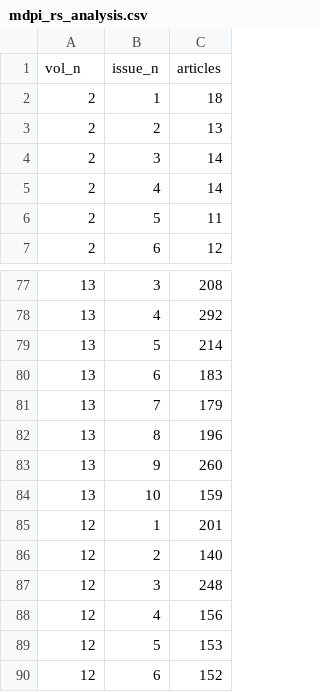
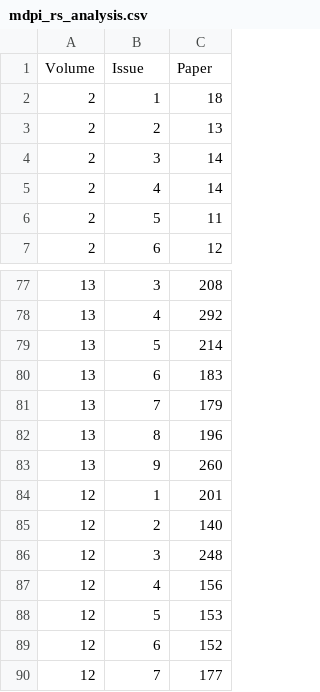
Before and after one commit to KrOstir/varia, a CSV file: data/mdpi_rs_analysis.csv, drawn as a sheet; only a part is shown, gaps mark what is left out; the shorter side is filled out with more unchanged rows.

Commit message:
Update mdpi_rs_analysis

```diff
--- a/data/mdpi_rs_analysis.csv
+++ b/data/mdpi_rs_analysis.csv
@@ -1,2 +1,2 @@
-vol_n,issue_n,articles
+Volume,Issue,Paper
 2,1,18
@@ -83,3 +83,2 @@ vol_n,issue_n,articles
 13,9,260
-13,10,159
 12,1,201
```
Also changed, not shown: 2 other files.
